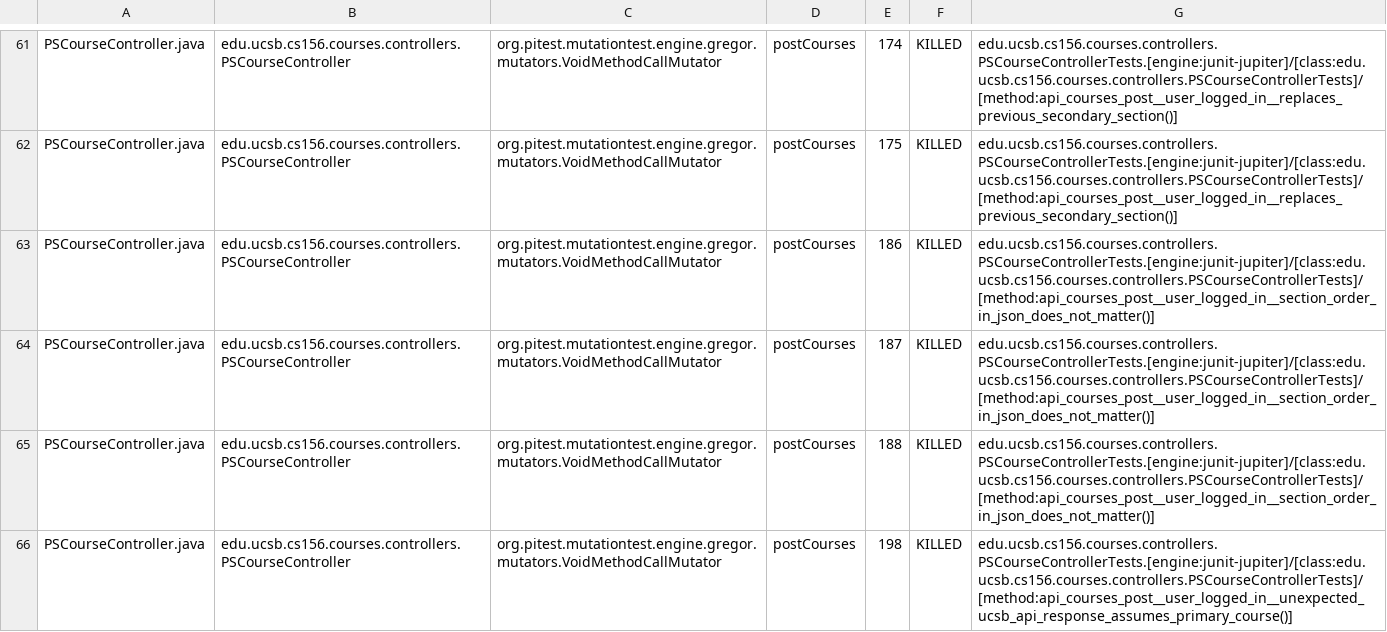
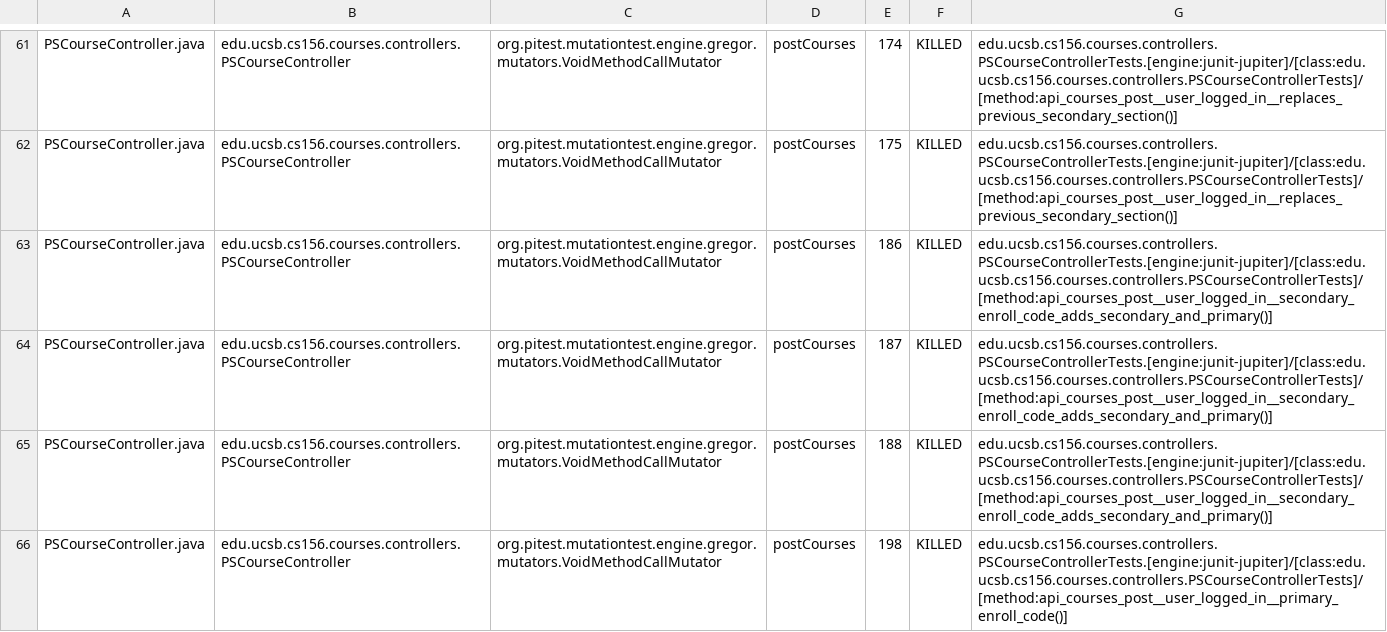
Before and after one commit to ucsb-cs156-s26/proj-courses-s26-02, a CSV file: prs/45/pitest/mutations.csv, drawn as a sheet; only a part is shown, gaps mark what is left out; the diff covers the shown part only.

Commit message:
Deploying to gh-pages from @ ucsb-cs156-s26/proj-courses-s26-02@ddb54fb09c4d040c9fbab126d18f6754dcb6fbfd 🚀

```diff
--- a/prs/45/pitest/mutations.csv
+++ b/prs/45/pitest/mutations.csv
@@ -62,5 +62,5 @@ PSCourseController.java,edu.ucsb.cs156.courses.controllers.PSCourseController,or
 PSCourseController.java,edu.ucsb.cs156.courses.controllers.PSCourseController,org.pitest.mutationtest.engine.gregor.mutators.VoidMethodCallMutator,postCourses,175,KILLED,edu.ucsb.cs156.courses.controllers.PSCourseControllerTests.[engine:junit-jupiter]/[class:edu.ucsb.cs156.courses.controllers.PSCourseControllerTests]/[method:api_courses_post__user_logged_in__replaces_previous_secondary_section()]
-PSCourseController.java,edu.ucsb.cs156.courses.controllers.PSCourseController,org.pitest.mutationtest.engine.gregor.mutators.VoidMethodCallMutator,postCourses,186,KILLED,edu.ucsb.cs156.courses.controllers.PSCourseControllerTests.[engine:junit-jupiter]/[class:edu.ucsb.cs156.courses.controllers.PSCourseControllerTests]/[method:api_courses_post__user_logged_in__section_order_in_json_does_not_matter()]
-PSCourseController.java,edu.ucsb.cs156.courses.controllers.PSCourseController,org.pitest.mutationtest.engine.gregor.mutators.VoidMethodCallMutator,postCourses,187,KILLED,edu.ucsb.cs156.courses.controllers.PSCourseControllerTests.[engine:junit-jupiter]/[class:edu.ucsb.cs156.courses.controllers.PSCourseControllerTests]/[method:api_courses_post__user_logged_in__section_order_in_json_does_not_matter()]
-PSCourseController.java,edu.ucsb.cs156.courses.controllers.PSCourseController,org.pitest.mutationtest.engine.gregor.mutators.VoidMethodCallMutator,postCourses,188,KILLED,edu.ucsb.cs156.courses.controllers.PSCourseControllerTests.[engine:junit-jupiter]/[class:edu.ucsb.cs156.courses.controllers.PSCourseControllerTests]/[method:api_courses_post__user_logged_in__section_order_in_json_does_not_matter()]
-PSCourseController.java,edu.ucsb.cs156.courses.controllers.PSCourseController,org.pitest.mutationtest.engine.gregor.mutators.VoidMethodCallMutator,postCourses,198,KILLED,edu.ucsb.cs156.courses.controllers.PSCourseControllerTests.[engine:junit-jupiter]/[class:edu.ucsb.cs156.courses.controllers.PSCourseControllerTests]/[method:api_courses_post__user_logged_in__unexpected_ucsb_api_response_assumes_primary_course()]
+PSCourseController.java,edu.ucsb.cs156.courses.controllers.PSCourseController,org.pitest.mutationtest.engine.gregor.mutators.VoidMethodCallMutator,postCourses,186,KILLED,edu.ucsb.cs156.courses.controllers.PSCourseControllerTests.[engine:junit-jupiter]/[class:edu.ucsb.cs156.courses.controllers.PSCourseControllerTests]/[method:api_courses_post__user_logged_in__secondary_enroll_code_adds_secondary_and_primary()]
+PSCourseController.java,edu.ucsb.cs156.courses.controllers.PSCourseController,org.pitest.mutationtest.engine.gregor.mutators.VoidMethodCallMutator,postCourses,187,KILLED,edu.ucsb.cs156.courses.controllers.PSCourseControllerTests.[engine:junit-jupiter]/[class:edu.ucsb.cs156.courses.controllers.PSCourseControllerTests]/[method:api_courses_post__user_logged_in__secondary_enroll_code_adds_secondary_and_primary()]
+PSCourseController.java,edu.ucsb.cs156.courses.controllers.PSCourseController,org.pitest.mutationtest.engine.gregor.mutators.VoidMethodCallMutator,postCourses,188,KILLED,edu.ucsb.cs156.courses.controllers.PSCourseControllerTests.[engine:junit-jupiter]/[class:edu.ucsb.cs156.courses.controllers.PSCourseControllerTests]/[method:api_courses_post__user_logged_in__secondary_enroll_code_adds_secondary_and_primary()]
+PSCourseController.java,edu.ucsb.cs156.courses.controllers.PSCourseController,org.pitest.mutationtest.engine.gregor.mutators.VoidMethodCallMutator,postCourses,198,KILLED,edu.ucsb.cs156.courses.controllers.PSCourseControllerTests.[engine:junit-jupiter]/[class:edu.ucsb.cs156.courses.controllers.PSCourseControllerTests]/[method:api_courses_post__user_logged_in__primary_enroll_code()]
```
Also changed, not shown: 57 edited cells elsewhere in this file, 54 other files.
